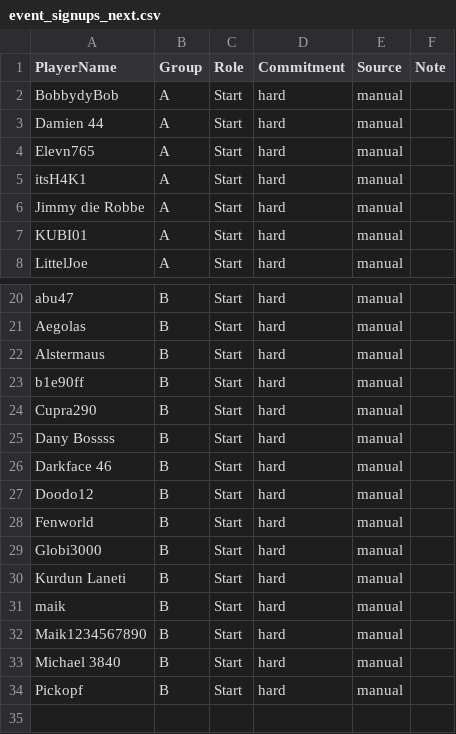
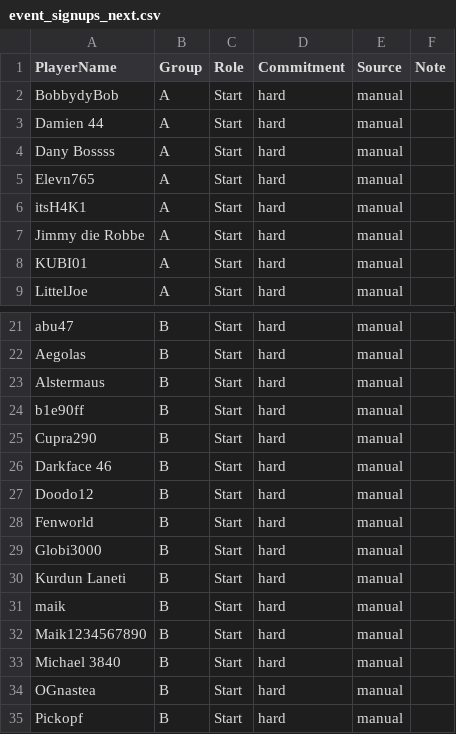
Before and after one commit to its-h4k1/desert-storm-roster-optimizer, a CSV file: data/event_signups_next.csv, drawn as a sheet; only a part is shown, gaps mark what is left out; removed rows and columns are numbered as before the commit, all else as after; the diff names each change by its address in the sheet, - before the commit and + after, or states it on an @@ line.

Commit message:
admin: update event_signups_next.csv via event assignments ui

```diff
--- a/data/event_signups_next.csv
+++ b/data/event_signups_next.csv
+row 4: Dany Bossss | A | Start | hard | manual
-row 25: Dany Bossss | B | Start | hard | manual
+row 34: OGnastea | B | Start | hard | manual
```
